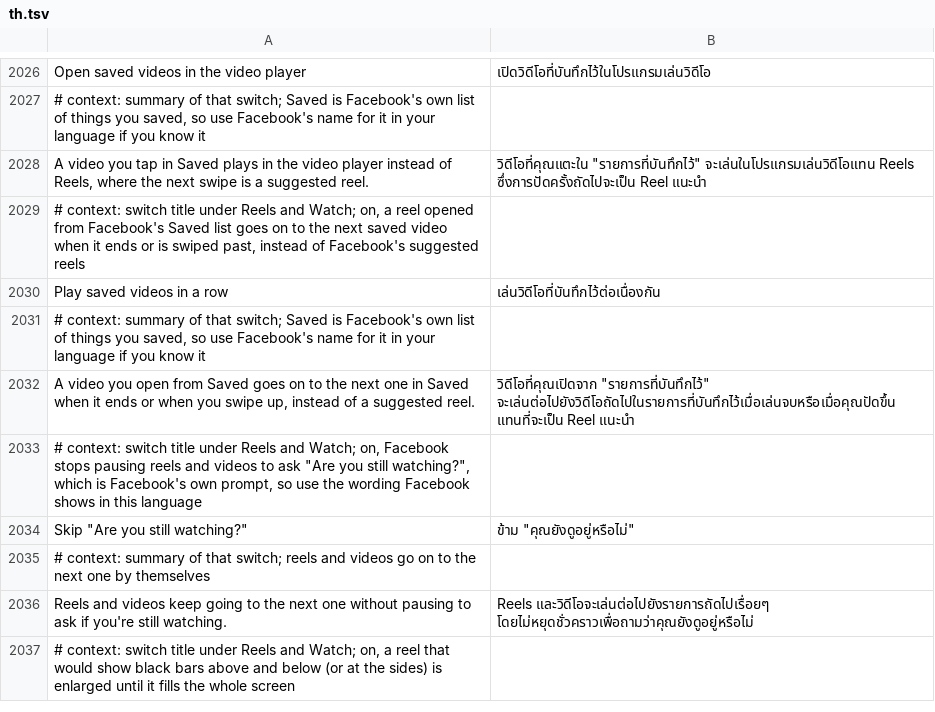
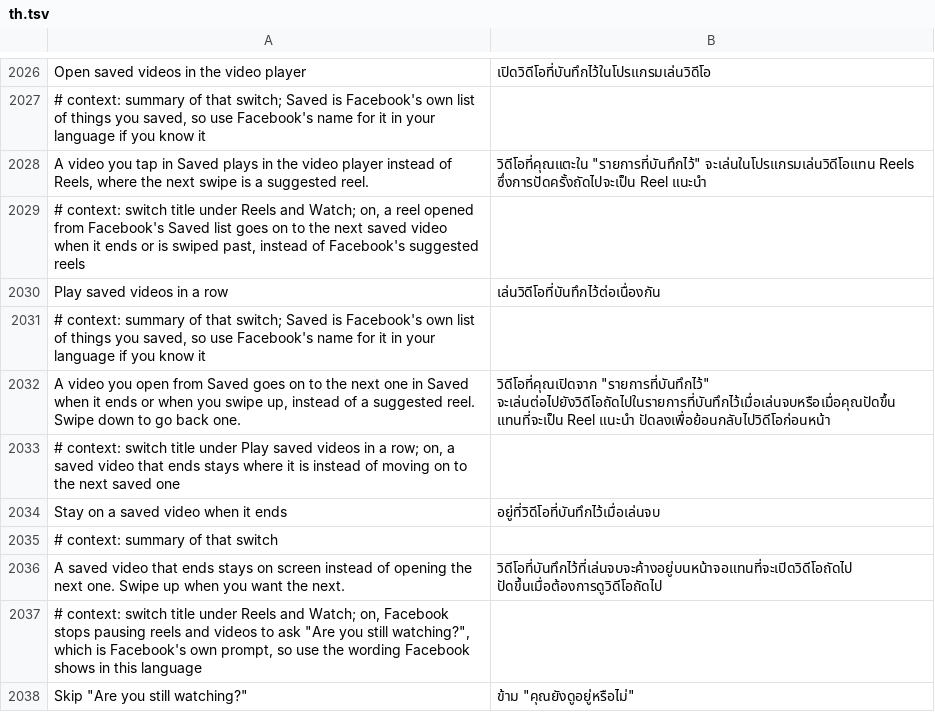
Before and after one commit to SysAdminDoc/HushFacebook, a TSV file: extensions/shared/library/src/main/l10n/th.tsv, drawn as a sheet; only a part is shown, gaps mark what is left out; the shorter side is filled out with more unchanged rows.

Commit message:
feat(reels): take saved video swipes from Facebook and cover Saved between videos
Play saved videos in a row let Facebook's own swipe run, so a suggested
reel flashed up, then the Saved page, before the next saved video
opened. The touch hook in both screen bases now returns the extension's
answer: in a viewer opened from Saved an up or down swipe is taken
(Facebook gets a cancel), the video follows the finger, and a release
past 12% of the height or faster than 350 dp/s finishes the viewer with
no animation while a black cover sits on Saved until the next video's
viewer opens. Swipe down opens the saved video before. A short slow
drag slides back, side drags and swipes under a sheet stay Facebook's.
Fling speed comes from VelocityTracker since the lift repeats the last
move's position. New child switch keeps an ended video on screen until
the user swipes, off by default.

Refs #404

```diff
--- a/extensions/shared/library/src/main/l10n/th.tsv
+++ b/extensions/shared/library/src/main/l10n/th.tsv
@@ -2031,3 +2031,7 @@ Play saved videos in a row	เล่นวิดีโอที่บันท
 # context: summary of that switch; Saved is Facebook's own list of things you saved, so use Facebook's name for it in your language if you know it
-A video you open from Saved goes on to the next one in Saved when it ends or when you swipe up, instead of a suggested reel.	วิดีโอที่คุณเปิดจาก "รายการที่บันทึกไว้" จะเล่นต่อไปยังวิดีโอถัดไปในรายการที่บันทึกไว้เมื่อเล่นจบหรือเมื่อคุณปัดขึ้น แทนที่จะเป็น Reel แนะนำ
+A video you open from Saved goes on to the next one in Saved when it ends or when you swipe up, instead of a suggested reel. Swipe down to go back one.	วิดีโอที่คุณเปิดจาก "รายการที่บันทึกไว้" จะเล่นต่อไปยังวิดีโอถัดไปในรายการที่บันทึกไว้เมื่อเล่นจบหรือเมื่อคุณปัดขึ้น แทนที่จะเป็น Reel แนะนำ ปัดลงเพื่อย้อนกลับไปวิดีโอก่อนหน้า
+# context: switch title under Play saved videos in a row; on, a saved video that ends stays where it is instead of moving on to the next saved one
+Stay on a saved video when it ends	อยู่ที่วิดีโอที่บันทึกไว้เมื่อเล่นจบ
+# context: summary of that switch
+A saved video that ends stays on screen instead of opening the next one. Swipe up when you want the next.	วิดีโอที่บันทึกไว้ที่เล่นจบจะค้างอยู่บนหน้าจอแทนที่จะเปิดวิดีโอถัดไป ปัดขึ้นเมื่อต้องการดูวิดีโอถัดไป
 # context: switch title under Reels and Watch; on, Facebook stops pausing reels and videos to ask "Are you still watching?", which is Facebook's own prompt, so use the wording Facebook shows in this language
```
Also changed, not shown: extensions/shared/library/src/main/l10n/de.tsv, extensions/shared/library/src/main/l10n/es.tsv, 28 other files.
